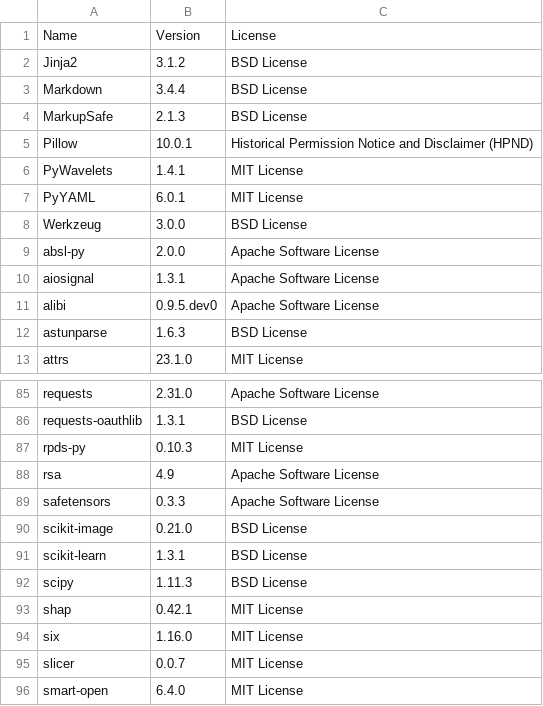
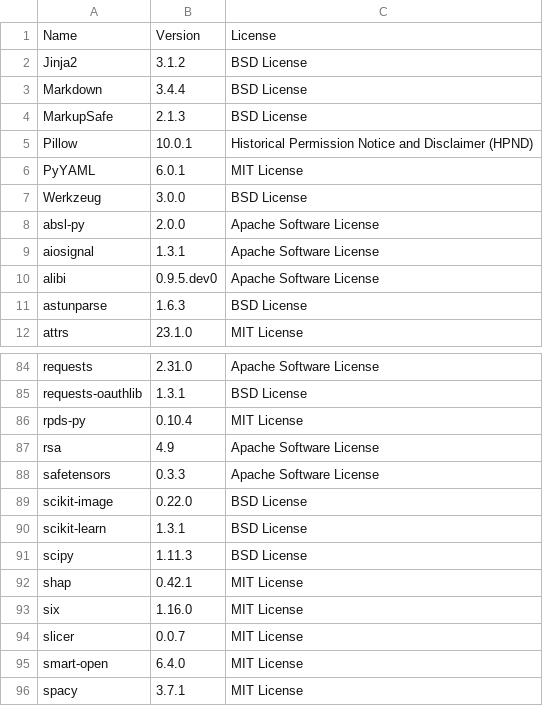
Before and after one commit to SeldonIO/alibi, a CSV file: licenses/license_info.csv, drawn as a sheet; only a part is shown, gaps mark what is left out; the shorter side is filled out with more unchanged rows.

Commit message:
Update licenses (#973)

```diff
--- a/licenses/license_info.csv
+++ b/licenses/license_info.csv
@@ -5,3 +5,2 @@
 "Pillow","10.0.1","Historical Permission Notice and Disclaimer (HPND)"
-"PyWavelets","1.4.1","MIT License"
 "PyYAML","6.0.1","MIT License"
@@ -86,6 +85,6 @@
 "requests-oauthlib","1.3.1","BSD License"
-"rpds-py","0.10.3","MIT License"
+"rpds-py","0.10.4","MIT License"
 "rsa","4.9","Apache Software License"
 "safetensors","0.3.3","Apache Software License"
-"scikit-image","0.21.0","BSD License"
+"scikit-image","0.22.0","BSD License"
 "scikit-learn","1.3.1","BSD License"
```
Also changed, not shown: licenses/license_info.no_versions.csv, 1 other file.
